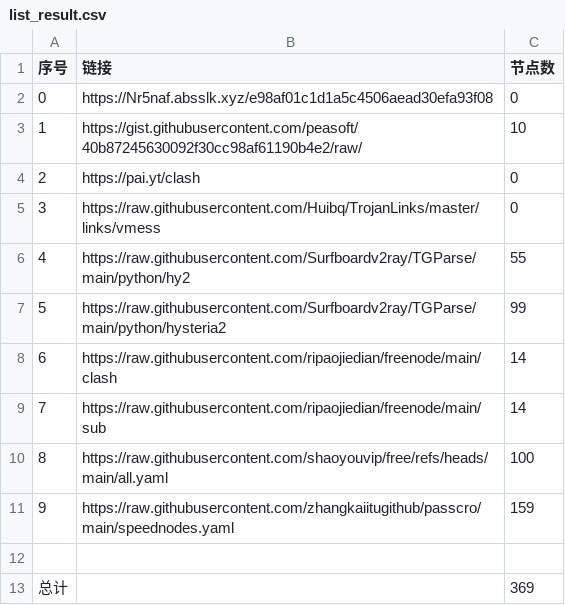
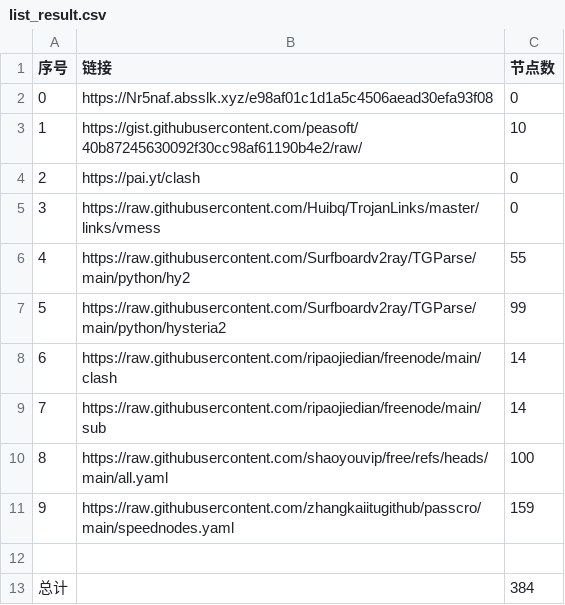
Before and after one commit to Jesse-ck/NoMoreWalls, a CSV file: list_result.csv, drawn as a sheet.

```diff
--- a/list_result.csv
+++ b/list_result.csv
@@ -12,2 +12,2 @@
 
-总计,,369
+总计,,384
```
Also changed, not shown: 24 other files.
